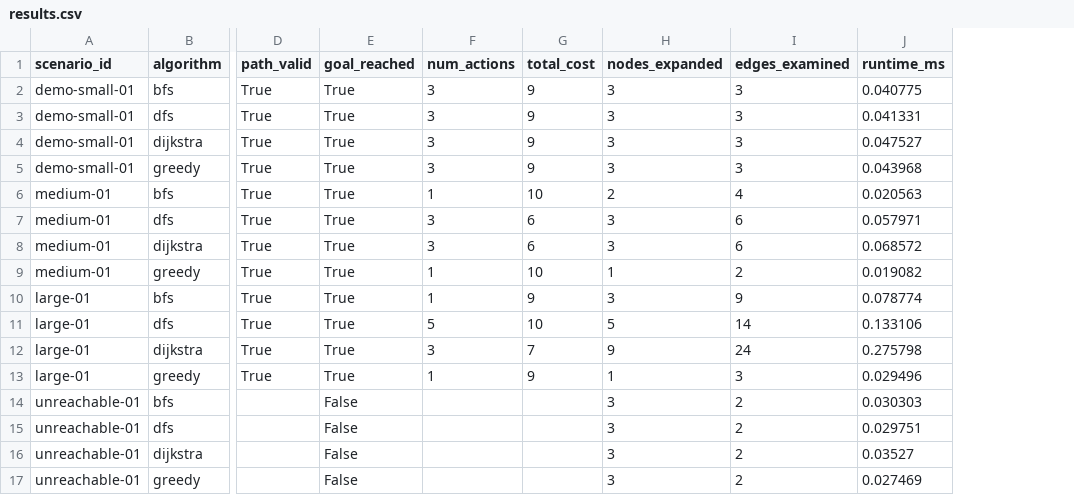
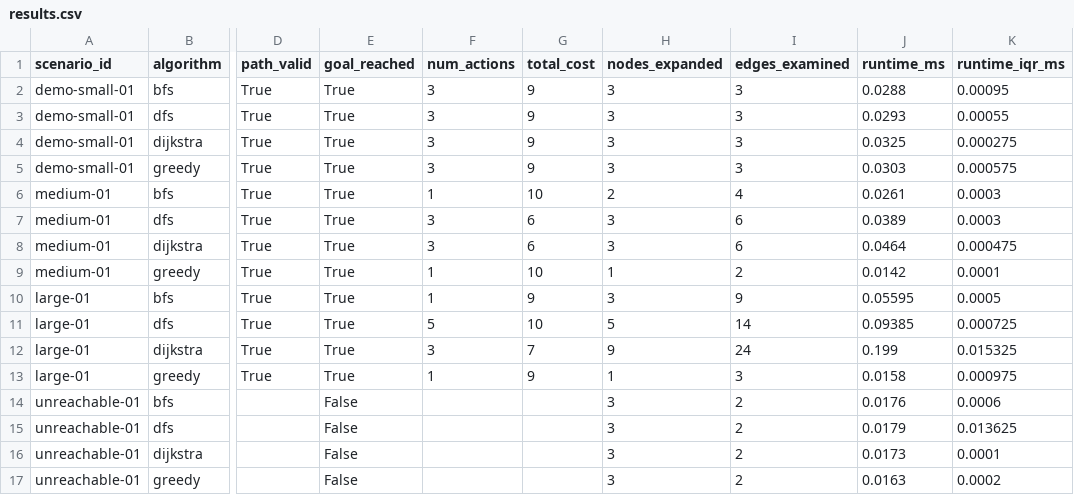
Before and after one commit to LongPhamplus/DATN, a CSV file: out/results.csv, drawn as a sheet; only a part is shown, gaps mark what is left out; the diff names each change by its address in the sheet, - before the commit and + after, or states it on an @@ line.

```diff
--- a/out/results.csv
+++ b/out/results.csv
+column K (runtime_iqr_ms), rows 2-17: 0.00095 | 0.00055 | 0.000275 | 0.000575 | 0.0003 | 0.0003 | 0.000475 | 0.0001 | 0.0005 | 0.000725 | 0.015325 | 0.000975 | 0.0006 | 0.013625 | 0.0001 | 0.0002
-J2 (runtime_ms): 0.040775
+J2 (runtime_ms): 0.0288
-J3 (runtime_ms): 0.041331
+J3 (runtime_ms): 0.0293
-J4 (runtime_ms): 0.047527
+J4 (runtime_ms): 0.0325
-J5 (runtime_ms): 0.043968
+J5 (runtime_ms): 0.0303
-J6 (runtime_ms): 0.020563
+J6 (runtime_ms): 0.0261
-J7 (runtime_ms): 0.057971
+J7 (runtime_ms): 0.0389
-J8 (runtime_ms): 0.068572
+J8 (runtime_ms): 0.0464
-J9 (runtime_ms): 0.019082
+J9 (runtime_ms): 0.0142
-J10 (runtime_ms): 0.078774
+J10 (runtime_ms): 0.05595
-J11 (runtime_ms): 0.133106
+J11 (runtime_ms): 0.09385
-J12 (runtime_ms): 0.275798
+J12 (runtime_ms): 0.199
-J13 (runtime_ms): 0.029496
+J13 (runtime_ms): 0.0158
-J14 (runtime_ms): 0.030303
+J14 (runtime_ms): 0.0176
-J15 (runtime_ms): 0.029751
+J15 (runtime_ms): 0.0179
-J16 (runtime_ms): 0.03527
+J16 (runtime_ms): 0.0173
-J17 (runtime_ms): 0.027469
+J17 (runtime_ms): 0.0163
```
Also changed, not shown: 11 other files.
